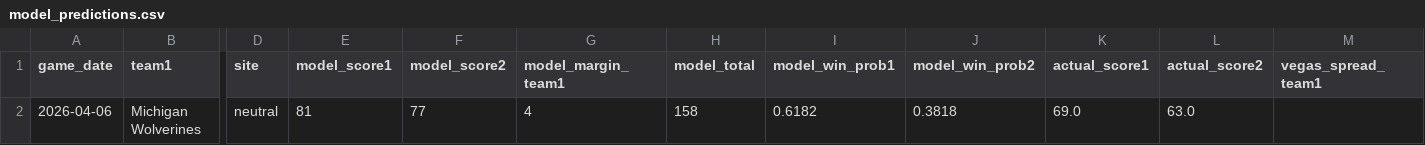
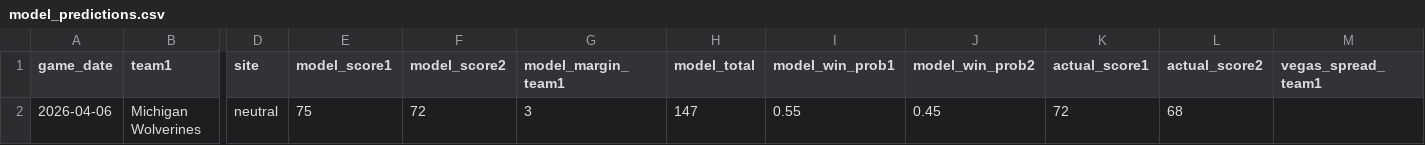
Before and after one commit to cashcarpenter14-ui/cbb-analytics-site, a CSV file: data/model_predictions.csv, drawn as a sheet; only a part is shown, gaps mark what is left out; the diff names each change by its address in the sheet, - before the commit and + after, or states it on an @@ line.

```diff
--- a/data/model_predictions.csv
+++ b/data/model_predictions.csv
-E2 (model_score1): 81
+E2 (model_score1): 75
-F2 (model_score2): 77
+F2 (model_score2): 72
-G2 (model_margin_team1): 4
+G2 (model_margin_team1): 3
-H2 (model_total): 158
+H2 (model_total): 147
-I2 (model_win_prob1): 0.6182
+I2 (model_win_prob1): 0.55
-J2 (model_win_prob2): 0.3818
+J2 (model_win_prob2): 0.45
-K2 (actual_score1): 69.0
+K2 (actual_score1): 72
-L2 (actual_score2): 63.0
+L2 (actual_score2): 68
```
Also changed, not shown: 1 other file.
